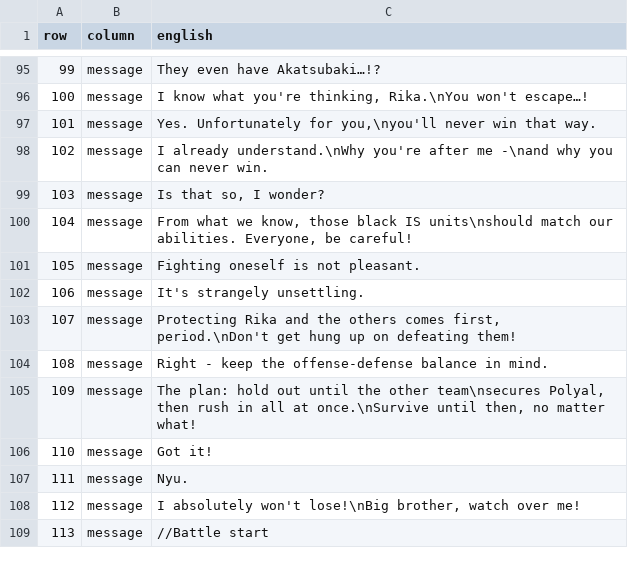
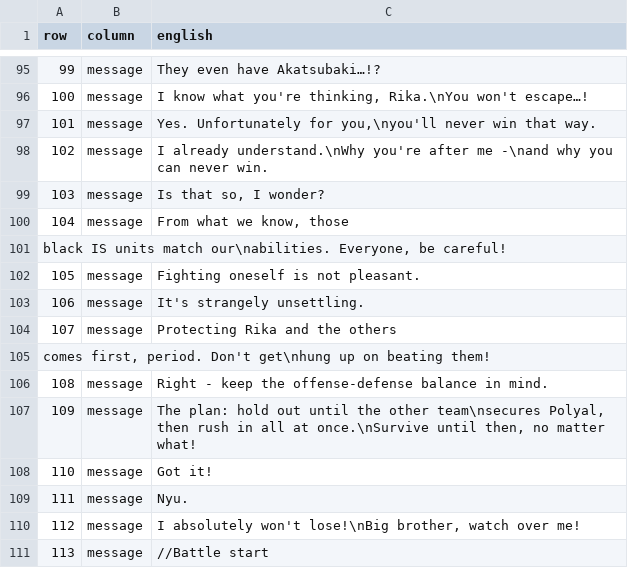
Before and after one commit to deucebucket/sabers-shc-english-patch, a TSV file: translations/en/map_message_051.tsv, drawn as a sheet; only a part is shown, gaps mark what is left out.

Commit message:
Issue #11 text QA: reflow overflowing Charlotte and Suzune lines (Example 42/42b)

```diff
--- a/translations/en/map_message_051.tsv
+++ b/translations/en/map_message_051.tsv
@@ -99,6 +99,8 @@ row	column	english
 103	message	Is that so, I wonder?
-104	message	From what we know, those black IS units\nshould match our abilities. Everyone, be careful!
+104	message	From what we know, those
+black IS units match our\nabilities. Everyone, be careful!
 105	message	Fighting oneself is not pleasant.
 106	message	It's strangely unsettling.
-107	message	Protecting Rika and the others comes first, period.\nDon't get hung up on defeating them!
+107	message	Protecting Rika and the others
+comes first, period. Don't get\nhung up on beating them!
 108	message	Right - keep the offense-defense balance in mind.
```
